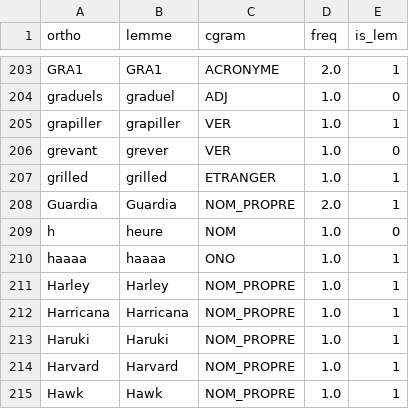
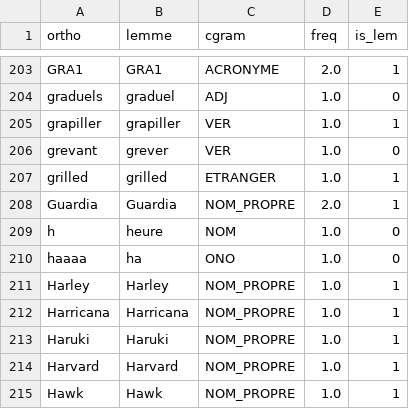
Before and after one commit to joanroch/french-repetition-checker, a TSV file: DNF_custom_lexicon.tsv, drawn as a sheet; only a part is shown, gaps mark what is left out; the diff covers the shown part only.

```diff
--- a/DNF_custom_lexicon.tsv
+++ b/DNF_custom_lexicon.tsv
@@ -209,3 +209,3 @@ Guardia	Guardia	NOM_PROPRE	2.0	1
 h	heure	NOM	1.0	0
-haaaa	haaaa	ONO	1.0	1
+haaaa	ha	ONO	1.0	0
 Harley	Harley	NOM_PROPRE	1.0	1
```
Also changed, not shown: 6 added rows, 3 removed rows and 2 edited cells elsewhere in this file, 2 other files.
